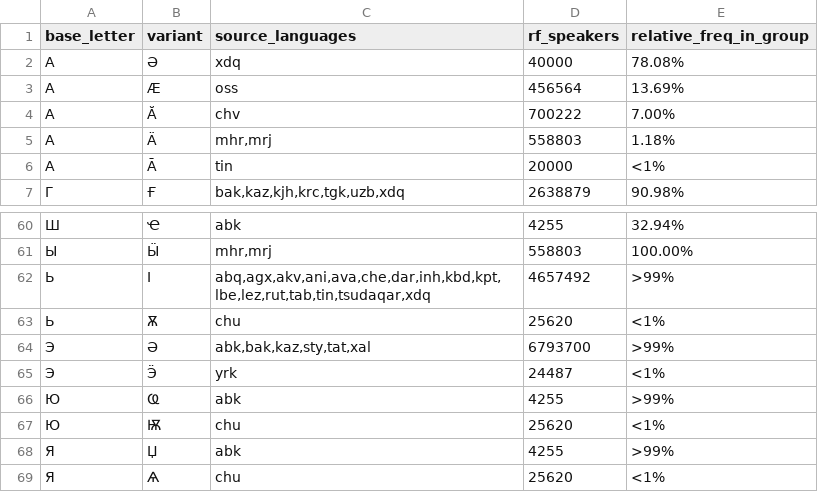
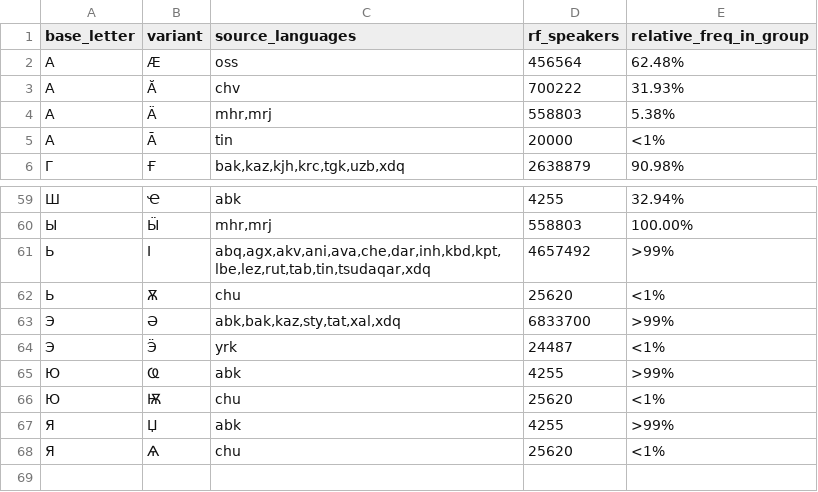
Before and after one commit to Agisight/rf-keyboard-corpora, a CSV file: rf_summaries/variant_mapping_stats.csv, drawn as a sheet; only a part is shown, gaps mark what is left out.

```diff
--- a/rf_summaries/variant_mapping_stats.csv
+++ b/rf_summaries/variant_mapping_stats.csv
@@ -1,6 +1,5 @@
 base_letter,variant,source_languages,rf_speakers,relative_freq_in_group
-А,Ә,xdq,40000,78.08%
-А,Ӕ,oss,456564,13.69%
-А,Ӑ,chv,700222,7.00%
-А,Ӓ,"mhr,mrj",558803,1.18%
+А,Ӕ,oss,456564,62.48%
+А,Ӑ,chv,700222,31.93%
+А,Ӓ,"mhr,mrj",558803,5.38%
 А,А̄,tin,20000,<1%
@@ -63,3 +62,3 @@ base_letter,variant,source_languages,rf_speakers,relative_freq_in_group
 Ь,Ѫ,chu,25620,<1%
-Э,Ә,"abk,bak,kaz,sty,tat,xal",6793700,>99%
+Э,Ә,"abk,bak,kaz,sty,tat,xal,xdq",6833700,>99%
 Э,Ӭ,yrk,24487,<1%
```
Also changed, not shown: rf_summaries/variant_mapping.csv, rf_summaries/variant_mapping_atomic.csv, 4 other files.
